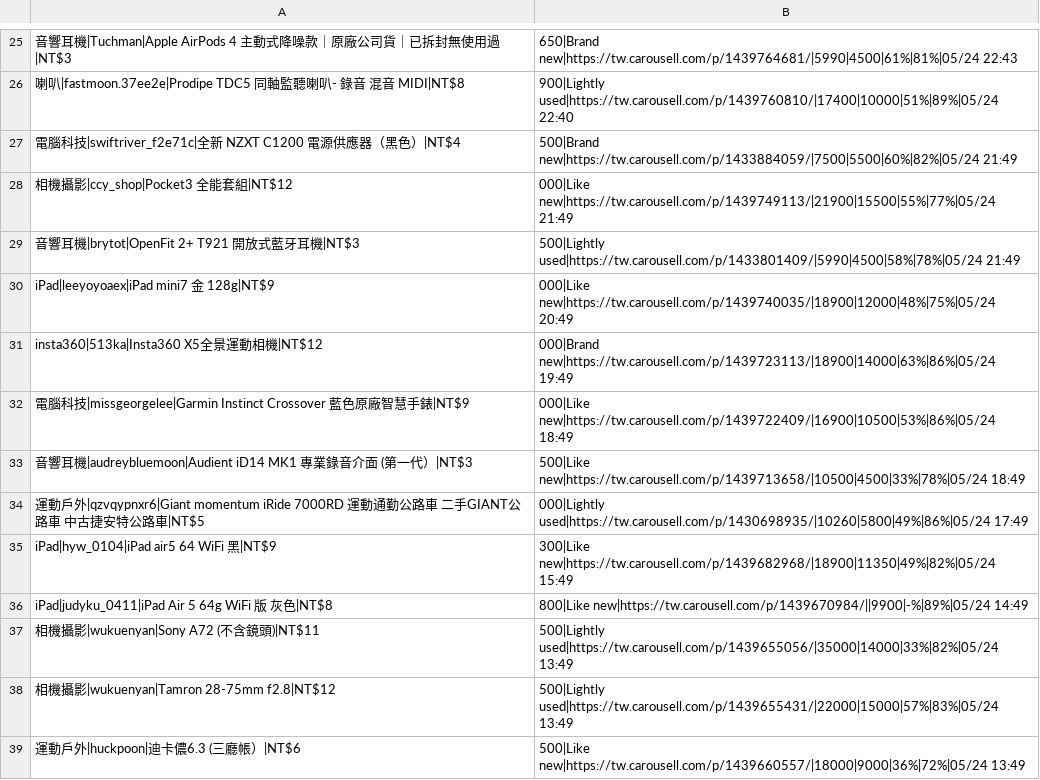
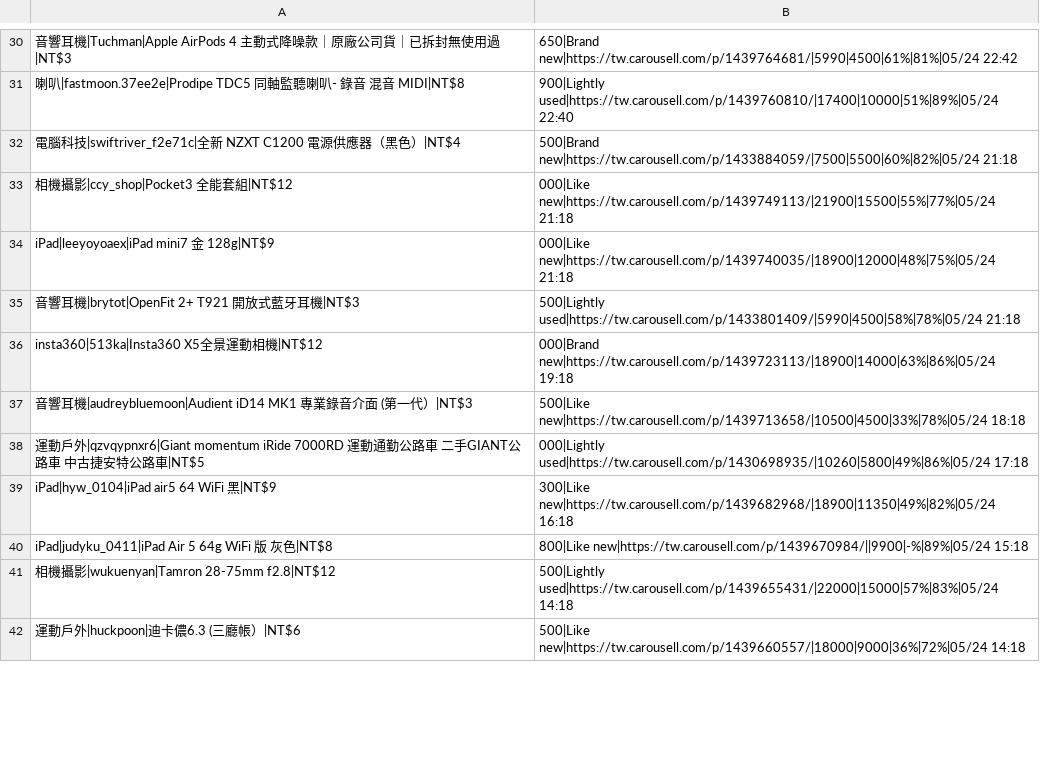
Before and after one commit to yangnim21029/cheap-product, a CSV file: carousell_wishlist_20260501.csv, drawn as a sheet; only a part is shown, gaps mark what is left out; removed rows and columns are numbered as before the commit, all else as after; the diff covers the shown part only; the diff names each change by its address in the sheet, - before the commit and + after, or states it on an @@ line.

```diff
--- a/carousell_wishlist_20260501.csv
+++ b/carousell_wishlist_20260501.csv
-B30: 650|Brand new|https://tw.carousell.com/p/1439764681/|5990|4500|61%|81%|05/24 22:43
+B30: 650|Brand new|https://tw.carousell.com/p/1439764681/|5990|4500|61%|81%|05/24 22:42
-B32: 500|Brand new|https://tw.carousell.com/p/1433884059/|7500|5500|60%|82%|05/24 21:49
+B32: 500|Brand new|https://tw.carousell.com/p/1433884059/|7500|5500|60%|82%|05/24 21:18
-B33: 000|Like new|https://tw.carousell.com/p/1439749113/|21900|15500|55%|77%|05/24 21:49
+B33: 000|Like new|https://tw.carousell.com/p/1439749113/|21900|15500|55%|77%|05/24 21:18
+row 34: iPad|leeyoyoaex|iPad mini7 金 128g|NT$9 | 000|Like new|https://tw.carousell.com/p/1439740035/|18900|12000|48%|75%|05/24 21:18
-B35: 500|Lightly used|https://tw.carousell.com/p/1433801409/|5990|4500|58%|78%|05/24 21:49
+B35: 500|Lightly used|https://tw.carousell.com/p/1433801409/|5990|4500|58%|78%|05/24 21:18
-row 30: iPad|leeyoyoaex|iPad mini7 金 128g|NT$9 | 000|Like new|https://tw.carousell.com/p/1439740035/|18900|12000|48%|75%|05/24 20:49
-B36: 000|Brand new|https://tw.carousell.com/p/1439723113/|18900|14000|63%|86%|05/24 19:49
+B36: 000|Brand new|https://tw.carousell.com/p/1439723113/|18900|14000|63%|86%|05/24 19:18
-row 32: 電腦科技|missgeorgelee|Garmin Instinct Crossover 藍色原廠智慧手錶|NT$9 | 000|Like new|https://tw.carousell.com/p/1439722409/|16900|10500|53%|86%|05/24 18:49
-B37: 500|Like new|https://tw.carousell.com/p/1439713658/|10500|4500|33%|78%|05/24 18:49
+B37: 500|Like new|https://tw.carousell.com/p/1439713658/|10500|4500|33%|78%|05/24 18:18
-B38: 000|Lightly used|https://tw.carousell.com/p/1430698935/|10260|5800|49%|86%|05/24 17:49
+B38: 000|Lightly used|https://tw.carousell.com/p/1430698935/|10260|5800|49%|86%|05/24 17:18
-B39: 300|Like new|https://tw.carousell.com/p/1439682968/|18900|11350|49%|82%|05/24 15:49
+B39: 300|Like new|https://tw.carousell.com/p/1439682968/|18900|11350|49%|82%|05/24 16:18
-B40: 800|Like new|https://tw.carousell.com/p/1439670984/||9900|-%|89%|05/24 14:49
+B40: 800|Like new|https://tw.carousell.com/p/1439670984/||9900|-%|89%|05/24 15:18
-row 37: 相機攝影|wukuenyan|Sony A72 (不含鏡頭)|NT$11 | 500|Lightly used|https://tw.carousell.com/p/1439655056/|35000|14000|33%|82%|05/24 13:49
-B41: 500|Lightly used|https://tw.carousell.com/p/1439655431/|22000|15000|57%|83%|05/24 13:49
+B41: 500|Lightly used|https://tw.carousell.com/p/1439655431/|22000|15000|57%|83%|05/24 14:18
-B42: 500|Like new|https://tw.carousell.com/p/1439660557/|18000|9000|36%|72%|05/24 13:49
+B42: 500|Like new|https://tw.carousell.com/p/1439660557/|18000|9000|36%|72%|05/24 14:18
```
Also changed, not shown: 15 added rows, 6 removed rows and 32 edited cells elsewhere in this file, 7 other files.
